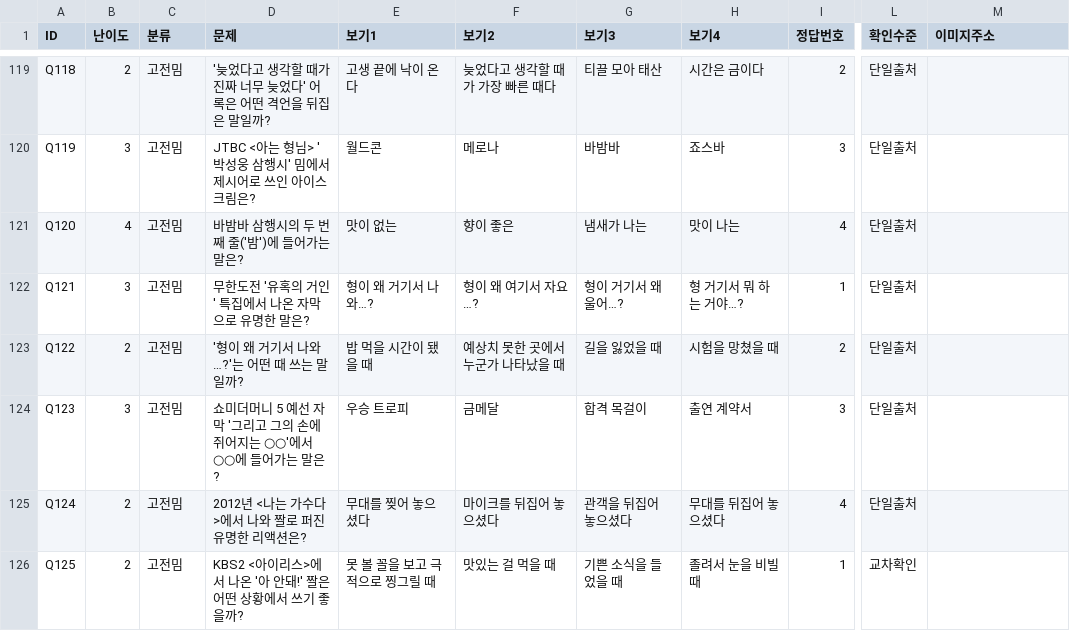
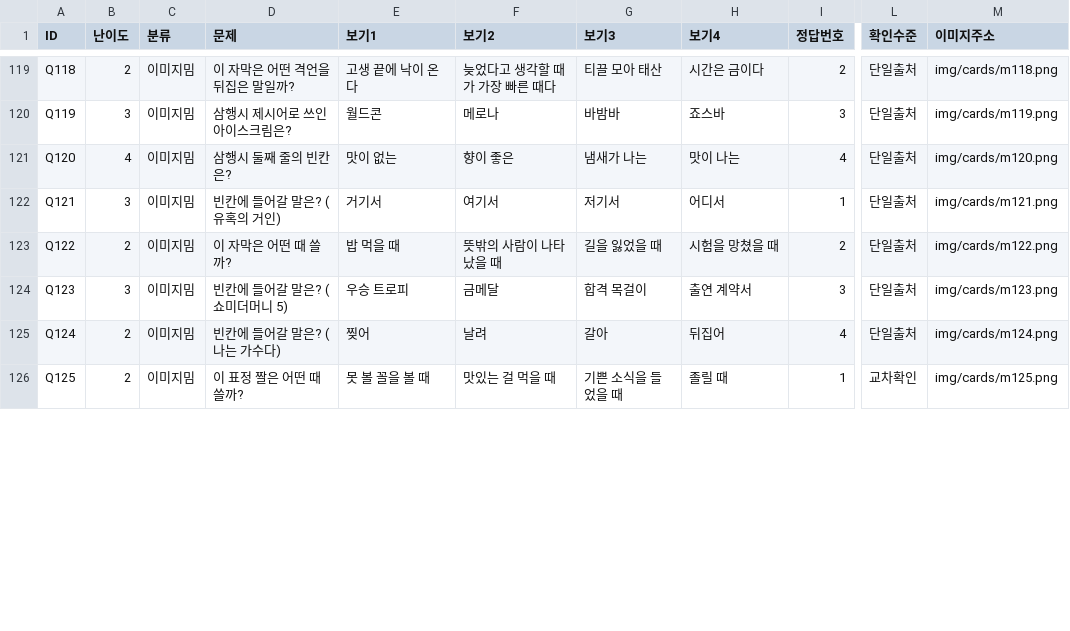
Before and after one commit to memejalal2026-km/memejalal, a CSV file: tools/question_db.csv, drawn as a sheet; only a part is shown, gaps mark what is left out; the diff covers the shown part only; the diff names each change by its address in the sheet, - before the commit and + after, or states it on an @@ line.

```diff
--- a/tools/question_db.csv
+++ b/tools/question_db.csv
-C119:C126 (분류): 고전밈
+C119:C126 (분류): 이미지밈
-D119 (문제): '늦었다고 생각할 때가 진짜 너무 늦었다' 어록은 어떤 격언을 뒤집은 말일까?
+D119 (문제): 이 자막은 어떤 격언을 뒤집은 말일까?
-M119 (이미지주소): (empty)
+M119 (이미지주소): img/cards/m118.png
-D120 (문제): JTBC <아는 형님> '박성웅 삼행시' 밈에서 제시어로 쓰인 아이스크림은?
+D120 (문제): 삼행시 제시어로 쓰인 아이스크림은?
-M120 (이미지주소): (empty)
+M120 (이미지주소): img/cards/m119.png
-D121 (문제): 바밤바 삼행시의 두 번째 줄('밤')에 들어가는 말은?
+D121 (문제): 삼행시 둘째 줄의 빈칸은?
-M121 (이미지주소): (empty)
+M121 (이미지주소): img/cards/m120.png
-D122 (문제): 무한도전 '유혹의 거인' 특집에서 나온 자막으로 유명한 말은?
+D122 (문제): 빈칸에 들어갈 말은? (유혹의 거인)
-E122 (보기1): 형이 왜 거기서 나와…?
+E122 (보기1): 거기서
-F122 (보기2): 형이 왜 여기서 자요…?
+F122 (보기2): 여기서
-G122 (보기3): 형이 거기서 왜 울어…?
+G122 (보기3): 저기서
-H122 (보기4): 형 거기서 뭐 하는 거야…?
+H122 (보기4): 어디서
-M122 (이미지주소): (empty)
+M122 (이미지주소): img/cards/m121.png
-D123 (문제): '형이 왜 거기서 나와…?'는 어떤 때 쓰는 말일까?
+D123 (문제): 이 자막은 어떤 때 쓸까?
-E123 (보기1): 밥 먹을 시간이 됐을 때
+E123 (보기1): 밥 먹을 때
-F123 (보기2): 예상치 못한 곳에서 누군가 나타났을 때
+F123 (보기2): 뜻밖의 사람이 나타났을 때
-M123 (이미지주소): (empty)
+M123 (이미지주소): img/cards/m122.png
-D124 (문제): 쇼미더머니 5 예선 자막 '그리고 그의 손에 쥐어지는 ○○'에서 ○○에 들어가는 말은?
+D124 (문제): 빈칸에 들어갈 말은? (쇼미더머니 5)
-M124 (이미지주소): (empty)
+M124 (이미지주소): img/cards/m123.png
-D125 (문제): 2012년 <나는 가수다>에서 나와 짤로 퍼진 유명한 리액션은?
+D125 (문제): 빈칸에 들어갈 말은? (나는 가수다)
-E125 (보기1): 무대를 찢어 놓으셨다
+E125 (보기1): 찢어
-F125 (보기2): 마이크를 뒤집어 놓으셨다
+F125 (보기2): 날려
-G125 (보기3): 관객을 뒤집어 놓으셨다
+G125 (보기3): 갈아
-H125 (보기4): 무대를 뒤집어 놓으셨다
+H125 (보기4): 뒤집어
-M125 (이미지주소): (empty)
+M125 (이미지주소): img/cards/m124.png
-D126 (문제): KBS2 <아이리스>에서 나온 '아 안돼!' 짤은 어떤 상황에서 쓰기 좋을까?
+D126 (문제): 이 표정 짤은 어떤 때 쓸까?
-E126 (보기1): 못 볼 꼴을 보고 극적으로 찡그릴 때
+E126 (보기1): 못 볼 꼴을 볼 때
-H126 (보기4): 졸려서 눈을 비빌 때
+H126 (보기4): 졸릴 때
-M126 (이미지주소): (empty)
+M126 (이미지주소): img/cards/m125.png
```
Also changed, not shown: 115 edited cells elsewhere in this file, 32 other files.
